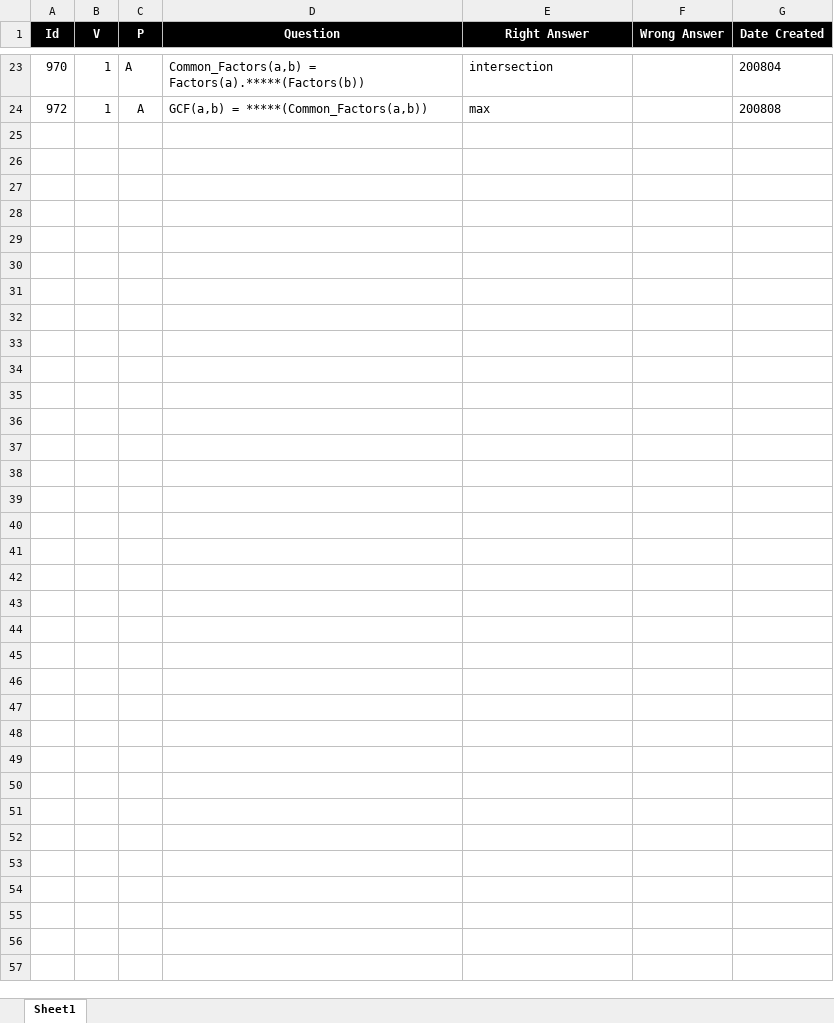
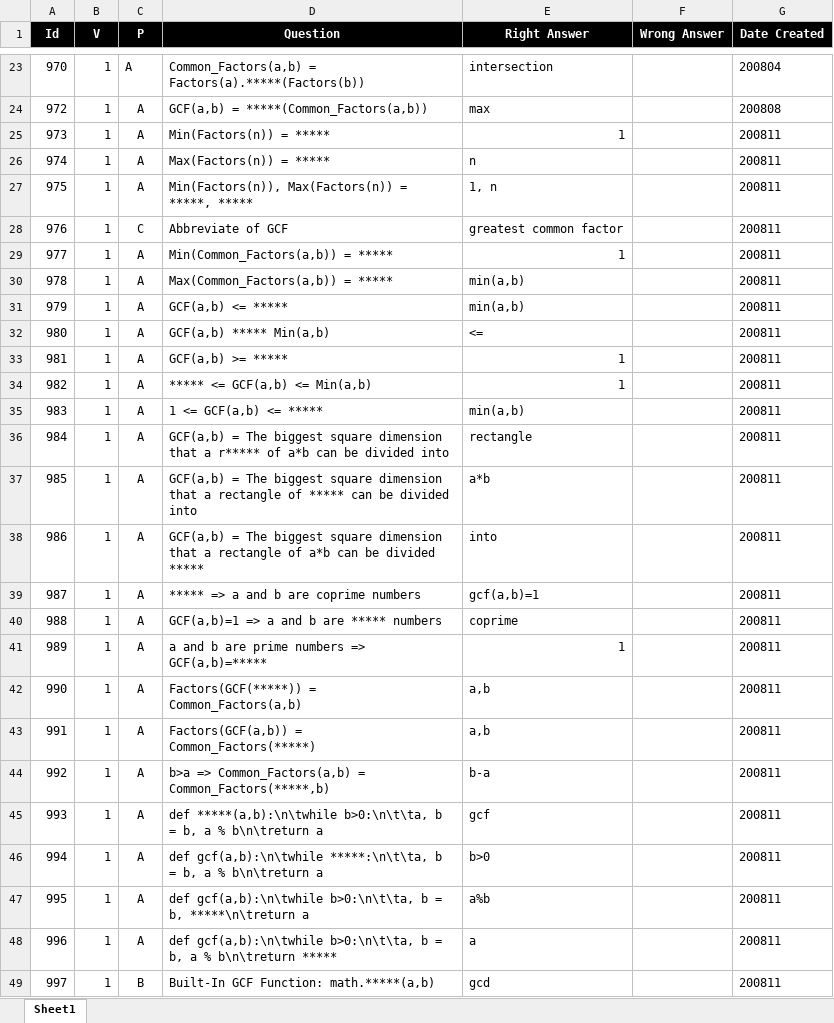
Before and after one commit to valdas1966/myq, an Excel workbook: Questions/Mathematics/Numbers/Factors.xlsx, sheet Sheet1, drawn as a sheet; only a part is shown, gaps mark what is left out; values as stored, in another font and other column widths than the file's, no borders; conditional formats not drawn; the diff names each change by its address in the sheet, - before the commit and + after, or states it on an @@ line.

```diff
--- a/Questions/Mathematics/Numbers/Factors.xlsx (sheet Sheet1)
+++ b/Questions/Mathematics/Numbers/Factors.xlsx (sheet Sheet1)
+row 25: 973 | 1 | A | Min(Factors(n)) = ***** | 1 |  | 200811
+row 26: 974 | 1 | A | Max(Factors(n)) = ***** | n |  | 200811
+row 27: 975 | 1 | A | Min(Factors(n)), Max(Factors(n)) = *****, ***** | 1, n |  | 200811
+row 28: 976 | 1 | C | Abbreviate of GCF | greatest common factor |  | 200811
+row 29: 977 | 1 | A | Min(Common_Factors(a,b)) = ***** | 1 |  | 200811
+row 30: 978 | 1 | A | Max(Common_Factors(a,b)) = ***** | min(a,b) |  | 200811
+row 31: 979 | 1 | A | GCF(a,b) <= ***** | min(a,b) |  | 200811
+row 32: 980 | 1 | A | GCF(a,b) ***** Min(a,b) | <= |  | 200811
+row 33: 981 | 1 | A | GCF(a,b) >= ***** | 1 |  | 200811
+row 34: 982 | 1 | A | ***** <= GCF(a,b) <= Min(a,b) | 1 |  | 200811
+row 35: 983 | 1 | A | 1 <= GCF(a,b) <= ***** | min(a,b) |  | 200811
+row 36: 984 | 1 | A | GCF(a,b) = The biggest square dimension that a r***** of a*b can be divided into | rectangle |  | 200811
+row 37: 985 | 1 | A | GCF(a,b) = The biggest square dimension that a rectangle of ***** can be divided into | a*b |  | 200811
+row 38: 986 | 1 | A | GCF(a,b) = The biggest square dimension that a rectangle of a*b can be divided ***** | into |  | 200811
+row 39: 987 | 1 | A | ***** => a and b are coprime numbers | gcf(a,b)=1 |  | 200811
+row 40: 988 | 1 | A | GCF(a,b)=1 => a and b are ***** numbers | coprime |  | 200811
+row 41: 989 | 1 | A | a and b are prime numbers => GCF(a,b)=***** | 1 |  | 200811
+row 42: 990 | 1 | A | Factors(GCF(*****)) = Common_Factors(a,b) | a,b |  | 200811
+row 43: 991 | 1 | A | Factors(GCF(a,b)) = Common_Factors(*****) | a,b |  | 200811
+row 44: 992 | 1 | A | b>a => Common_Factors(a,b) = Common_Factors(*****,b) | b-a |  | 200811
+row 45: 993 | 1 | A | def *****(a,b):\n\twhile b>0:\n\t\ta, b = b, a % b\n\treturn a | gcf |  | 200811
+row 46: 994 | 1 | A | def gcf(a,b):\n\twhile *****:\n\t\ta, b = b, a % b\n\treturn a | b>0 |  | 200811
+row 47: 995 | 1 | A | def gcf(a,b):\n\twhile b>0:\n\t\ta, b = b, *****\n\treturn a | a%b |  | 200811
+row 48: 996 | 1 | A | def gcf(a,b):\n\twhile b>0:\n\t\ta, b = b, a % b\n\treturn ***** | a |  | 200811
+row 49: 997 | 1 | B | Built-In GCF Function: math.*****(a,b) | gcd |  | 200811
```
Also changed, not shown: Questions/English/Definitions 1000.xlsx, Questions/English/Definitions 2000.xlsx, 48 other files.
